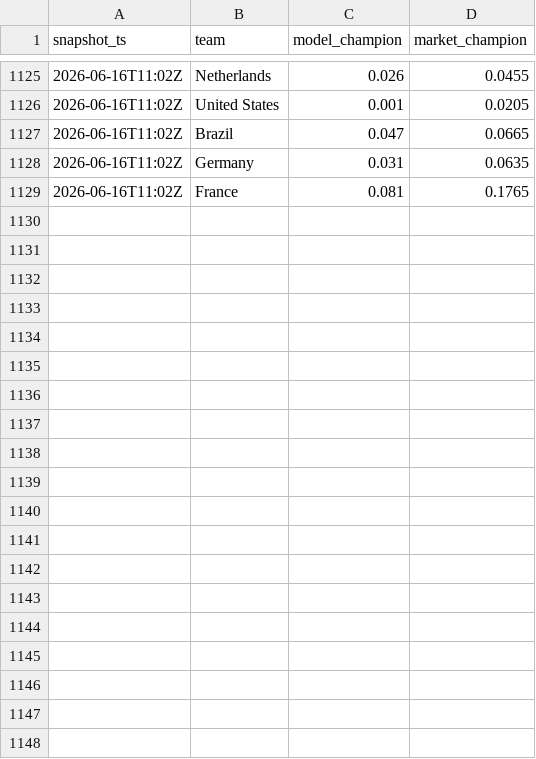
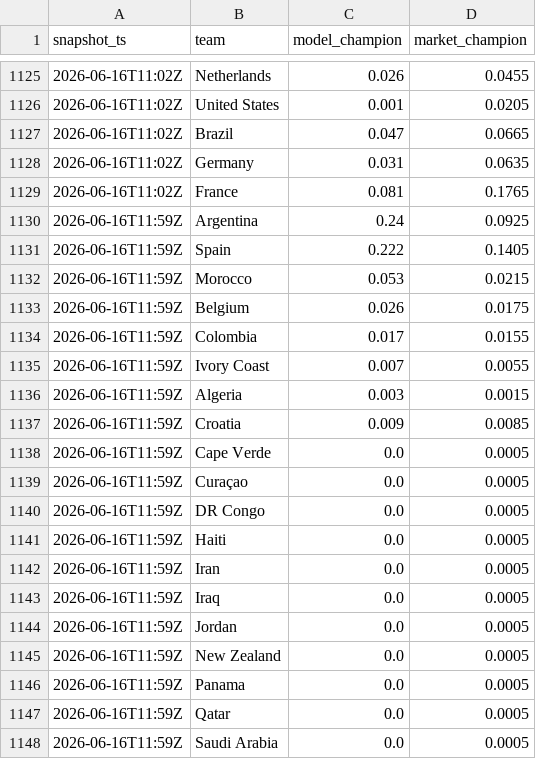
Before and after one commit to matteodethomasis-svg/wc2026-model, a CSV file: reports/track_record_outright_ledger.csv, drawn as a sheet; only a part is shown, gaps mark what is left out; the diff covers the shown part only; the diff names each change by its address in the sheet, - before the commit and + after, or states it on an @@ line.

```diff
--- a/reports/track_record_outright_ledger.csv
+++ b/reports/track_record_outright_ledger.csv
+row 1130: 2026-06-16T11:59Z | Argentina | 0.24 | 0.0925
+row 1131: 2026-06-16T11:59Z | Spain | 0.222 | 0.1405
+row 1132: 2026-06-16T11:59Z | Morocco | 0.053 | 0.0215
+row 1133: 2026-06-16T11:59Z | Belgium | 0.026 | 0.0175
+row 1134: 2026-06-16T11:59Z | Colombia | 0.017 | 0.0155
+row 1135: 2026-06-16T11:59Z | Ivory Coast | 0.007 | 0.0055
+row 1136: 2026-06-16T11:59Z | Algeria | 0.003 | 0.0015
+row 1137: 2026-06-16T11:59Z | Croatia | 0.009 | 0.0085
+row 1138: 2026-06-16T11:59Z | Cape Verde | 0.0 | 0.0005
+row 1139: 2026-06-16T11:59Z | Curaçao | 0.0 | 0.0005
+row 1140: 2026-06-16T11:59Z | DR Congo | 0.0 | 0.0005
+row 1141: 2026-06-16T11:59Z | Haiti | 0.0 | 0.0005
+row 1142: 2026-06-16T11:59Z | Iran | 0.0 | 0.0005
+row 1143: 2026-06-16T11:59Z | Iraq | 0.0 | 0.0005
+row 1144: 2026-06-16T11:59Z | Jordan | 0.0 | 0.0005
+row 1145: 2026-06-16T11:59Z | New Zealand | 0.0 | 0.0005
+row 1146: 2026-06-16T11:59Z | Panama | 0.0 | 0.0005
+row 1147: 2026-06-16T11:59Z | Qatar | 0.0 | 0.0005
+row 1148: 2026-06-16T11:59Z | Saudi Arabia | 0.0 | 0.0005
```
Also changed, not shown: 28 added rows elsewhere in this file, data/interim/polymarket_world_cup_winner.csv, reports/wc2026_live_squad_intelligence.csv, 3 other files.
